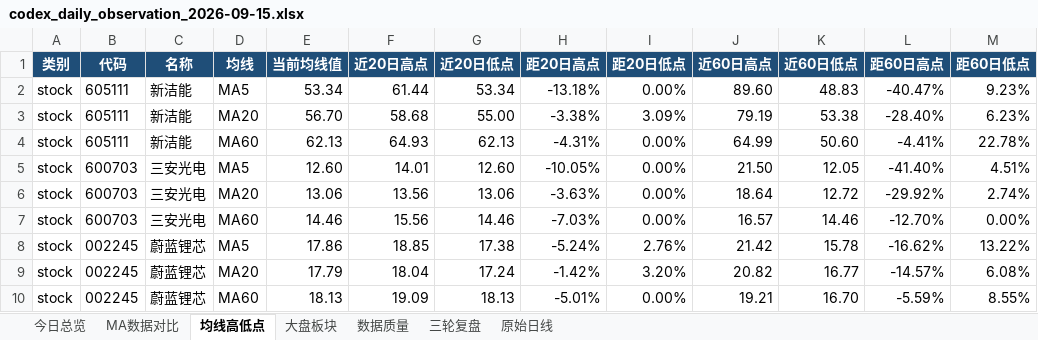
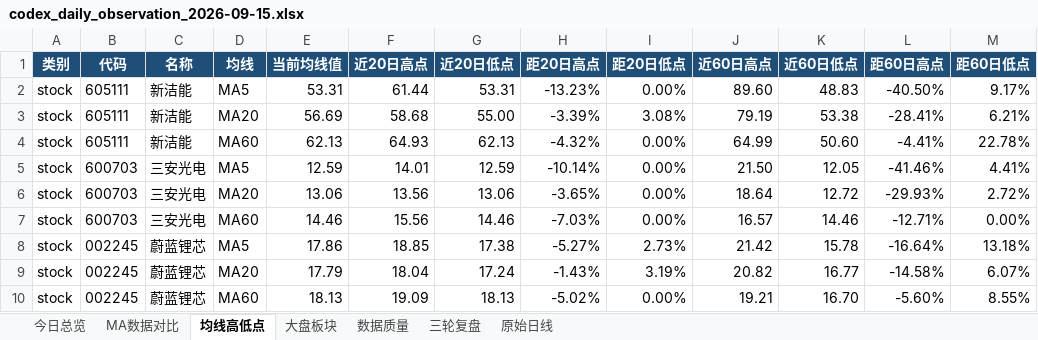
Before and after one commit to ghskb1949/a-share-dashboard, an Excel workbook: codex_daily_observation_2026-09-15.xlsx, sheet 均线高低点, drawn as a sheet; only a part is shown; values as stored, in another font and other column widths than the file's, no borders; the diff covers the shown part only; the diff names each change by its address in the sheet, - before the commit and + after, or states it on an @@ line.

```diff
--- a/codex_daily_observation_2026-09-15.xlsx (sheet 均线高低点)
+++ b/codex_daily_observation_2026-09-15.xlsx (sheet 均线高低点)
-E2 (当前均线值): 53.34
+E2 (当前均线值): 53.31
-G2 (近20日低点): 53.34
+G2 (近20日低点): 53.31
-H2 (距20日高点): -13.18%
+H2 (距20日高点): -13.23%
-L2 (距60日高点): -40.47%
+L2 (距60日高点): -40.50%
-M2 (距60日低点): 9.23%
+M2 (距60日低点): 9.17%
-E3 (当前均线值): 56.70
+E3 (当前均线值): 56.69
-H3 (距20日高点): -3.38%
+H3 (距20日高点): -3.39%
-I3 (距20日低点): 3.09%
+I3 (距20日低点): 3.08%
-L3 (距60日高点): -28.40%
+L3 (距60日高点): -28.41%
-M3 (距60日低点): 6.23%
+M3 (距60日低点): 6.21%
-H4 (距20日高点): -4.31%
+H4 (距20日高点): -4.32%
-E5 (当前均线值): 12.60
+E5 (当前均线值): 12.59
-G5 (近20日低点): 12.60
+G5 (近20日低点): 12.59
-H5 (距20日高点): -10.05%
+H5 (距20日高点): -10.14%
-L5 (距60日高点): -41.40%
+L5 (距60日高点): -41.46%
-M5 (距60日低点): 4.51%
+M5 (距60日低点): 4.41%
-H6 (距20日高点): -3.63%
+H6 (距20日高点): -3.65%
-L6 (距60日高点): -29.92%
+L6 (距60日高点): -29.93%
-M6 (距60日低点): 2.74%
+M6 (距60日低点): 2.72%
-L7 (距60日高点): -12.70%
+L7 (距60日高点): -12.71%
-H8 (距20日高点): -5.24%
+H8 (距20日高点): -5.27%
-I8 (距20日低点): 2.76%
+I8 (距20日低点): 2.73%
-L8 (距60日高点): -16.62%
+L8 (距60日高点): -16.64%
-M8 (距60日低点): 13.22%
+M8 (距60日低点): 13.18%
-H9 (距20日高点): -1.42%
+H9 (距20日高点): -1.43%
-I9 (距20日低点): 3.20%
+I9 (距20日低点): 3.19%
-L9 (距60日高点): -14.57%
+L9 (距60日高点): -14.58%
-M9 (距60日低点): 6.08%
+M9 (距60日低点): 6.07%
-H10 (距20日高点): -5.01%
+H10 (距20日高点): -5.02%
-L10 (距60日高点): -5.59%
+L10 (距60日高点): -5.60%
```
Also changed, not shown: 94 edited cells elsewhere in this sheet, sheet 原始日线, sheet 大盘板块, sheet MA数据对比, sheet 今日总览, sheet 数据质量, output/codex_daily_observation_2026-09-15.xlsx, 3 other files.
